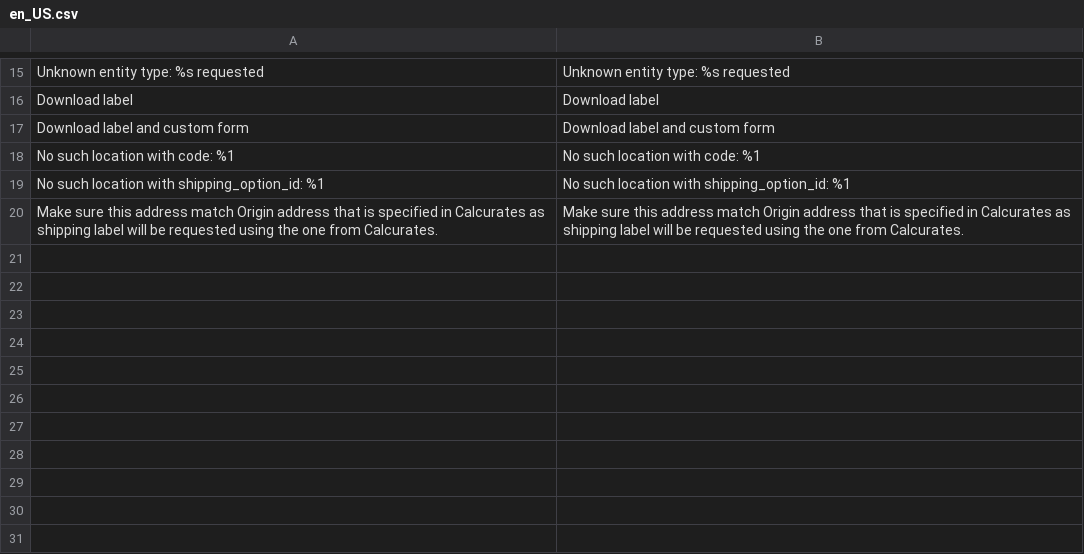
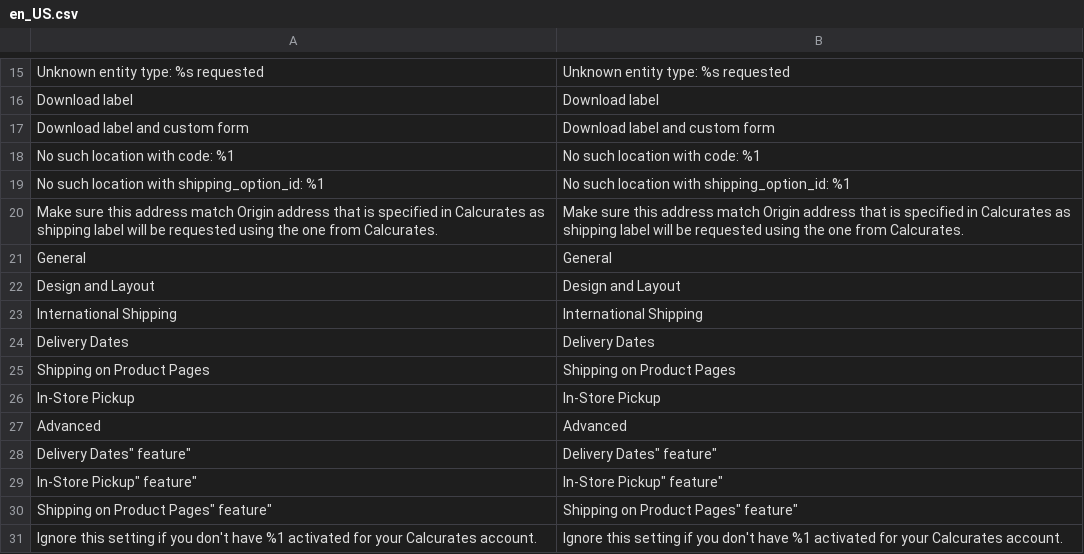
Before and after one commit to calcurates/module-magento, a CSV file: i18n/en_US.csv, drawn as a sheet; only a part is shown, gaps mark what is left out; the diff names each change by its address in the sheet, - before the commit and + after, or states it on an @@ line.

```diff
--- a/i18n/en_US.csv
+++ b/i18n/en_US.csv
+row 21: General | General
+row 22: Design and Layout | Design and Layout
+row 23: International Shipping | International Shipping
+row 24: Delivery Dates | Delivery Dates
+row 25: Shipping on Product Pages | Shipping on Product Pages
+row 26: In-Store Pickup | In-Store Pickup
+row 27: Advanced | Advanced
+row 28: Delivery Dates" feature" | Delivery Dates" feature"
+row 29: In-Store Pickup" feature" | In-Store Pickup" feature"
+row 30: Shipping on Product Pages" feature" | Shipping on Product Pages" feature"
+row 31: Ignore this setting if you don't have %1 activated for your Calcurates account. | Ignore this setting if you don't have %1 activated for your Calcurates account.
```
Also changed, not shown: 4 other files.
